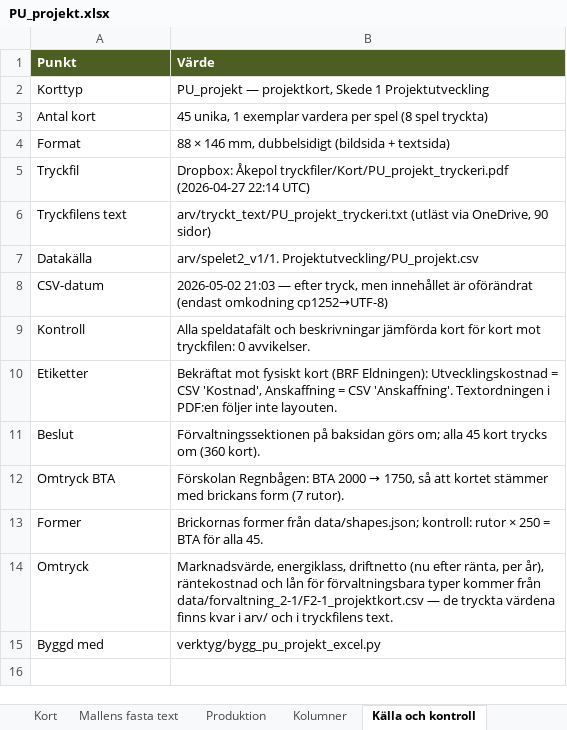
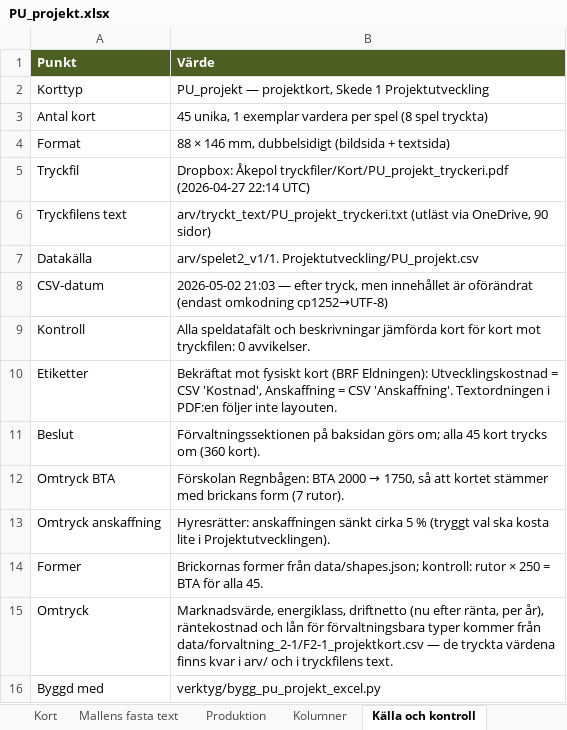
Before and after one commit to Knixlas/PMOPOLY, an Excel workbook: kortdata/PU_projekt.xlsx, sheet Källa och kontroll, drawn as a sheet; values as stored, in another font and other column widths than the file's, no borders; the diff names each change by its address in the sheet, - before the commit and + after, or states it on an @@ line.

```diff
--- a/kortdata/PU_projekt.xlsx (sheet Källa och kontroll)
+++ b/kortdata/PU_projekt.xlsx (sheet Källa och kontroll)
+row 13: Omtryck anskaffning | Hyresrätter: anskaffningen sänkt cirka 5 % (tryggt val ska kosta lite i Projektutvecklingen).
```
Also changed, not shown: sheet Kort, 3 other files.
